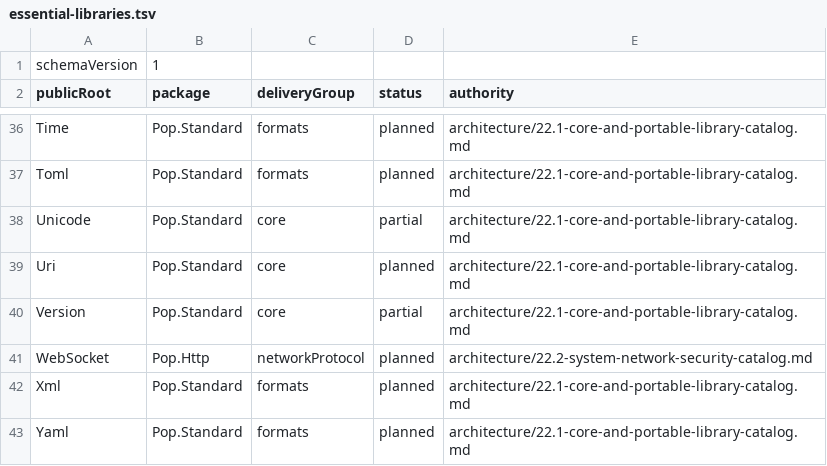
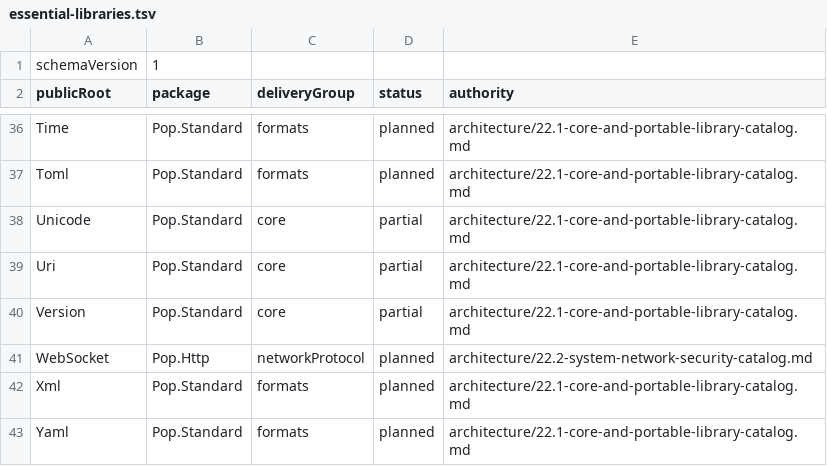
Before and after one commit to poplanguage/pop, a TSV file: libraries/catalog/essential-libraries.tsv, drawn as a sheet; only a part is shown, gaps mark what is left out.

```diff
--- a/libraries/catalog/essential-libraries.tsv
+++ b/libraries/catalog/essential-libraries.tsv
@@ -38,3 +38,3 @@ Toml	Pop.Standard	formats	planned	architecture/22.1-core-and-portable-library-ca
 Unicode	Pop.Standard	core	partial	architecture/22.1-core-and-portable-library-catalog.md
-Uri	Pop.Standard	core	planned	architecture/22.1-core-and-portable-library-catalog.md
+Uri	Pop.Standard	core	partial	architecture/22.1-core-and-portable-library-catalog.md
 Version	Pop.Standard	core	partial	architecture/22.1-core-and-portable-library-catalog.md
```
Also changed, not shown: libraries/standard/bootstrap/api-baseline.tsv, 16 other files.
